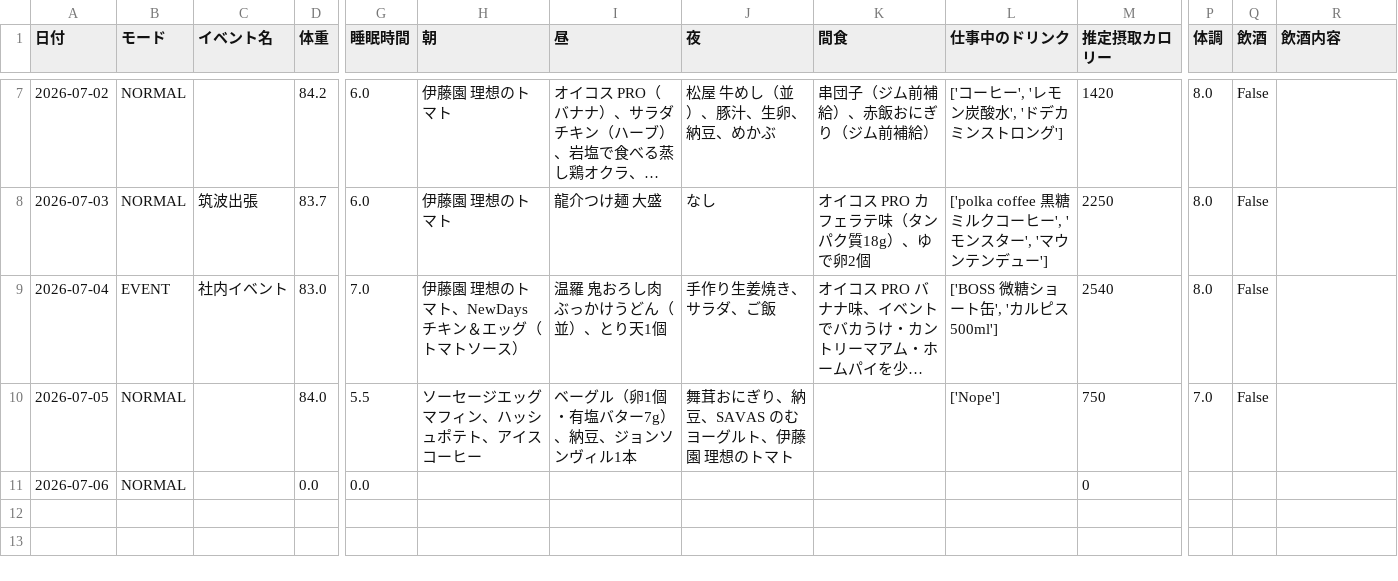
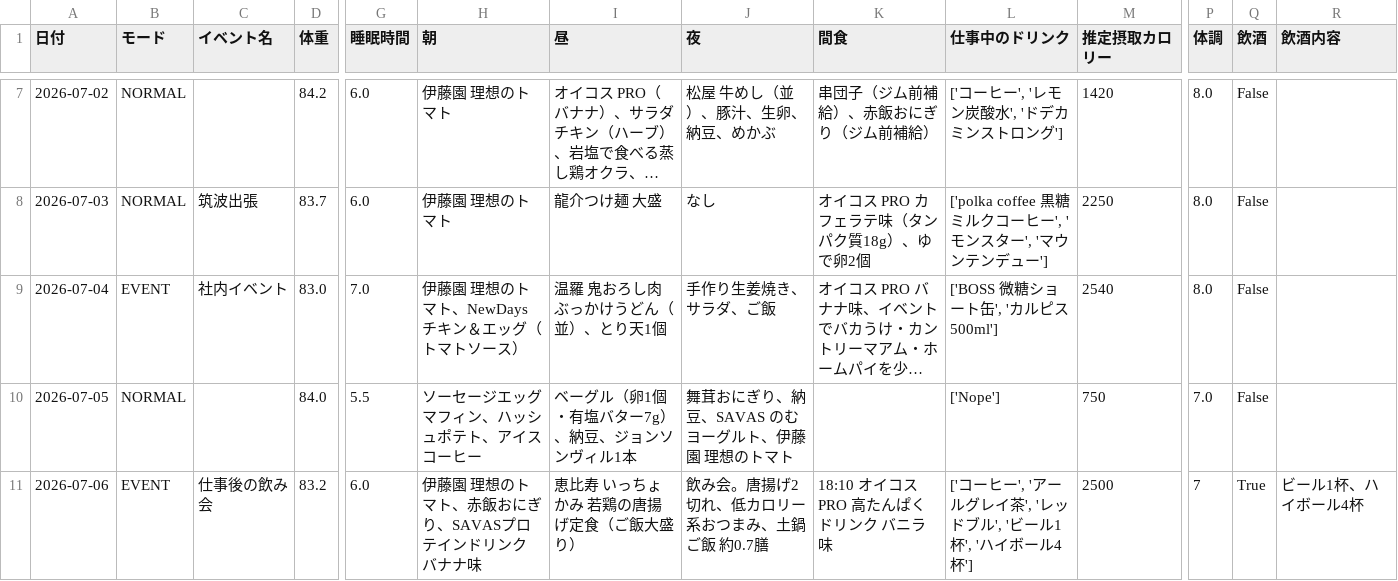
Before and after one commit to ZOEykyk/body-recomp-dashboard, a CSV file: records.csv, drawn as a sheet; only a part is shown, gaps mark what is left out; long unchanged cells end in …; the diff covers the shown part only; the diff names each change by its address in the sheet, - before the commit and + after, or states it on an @@ line.

Commit message:
Update records.csv from Streamlit app

```diff
--- a/records.csv
+++ b/records.csv
-B11 (モード): NORMAL
+B11 (モード): EVENT
-C11 (イベント名): (empty)
+C11 (イベント名): 仕事後の飲み会
-D11 (体重): 0.0
+D11 (体重): 83.2
-G11 (睡眠時間): 0.0
+G11 (睡眠時間): 6.0
-H11 (朝): (empty)
+H11 (朝): 伊藤園 理想のトマト、赤飯おにぎり、SAVASプロテインドリンク バナナ味
-I11 (昼): (empty)
+I11 (昼): 恵比寿 いっちょかみ 若鶏の唐揚げ定食（ご飯大盛り）
-J11 (夜): (empty)
+J11 (夜): 飲み会。唐揚げ2切れ、低カロリー系おつまみ、土鍋ご飯 約0.7膳
-K11 (間食): (empty)
+K11 (間食): 18:10 オイコスPRO 高たんぱくドリンク バニラ味
-L11 (仕事中のドリンク): (empty)
+L11 (仕事中のドリンク): ['コーヒー', 'アールグレイ茶', 'レッドブル', 'ビール1杯', 'ハイボール4杯']
-M11 (推定摂取カロリー): 0
+M11 (推定摂取カロリー): 2500
-P11 (体調): (empty)
+P11 (体調): 7
-Q11 (飲酒): (empty)
+Q11 (飲酒): True
-R11 (飲酒内容): (empty)
+R11 (飲酒内容): ビール1杯、ハイボール4杯
```
Also changed, not shown: 17 edited cells elsewhere in this file.
